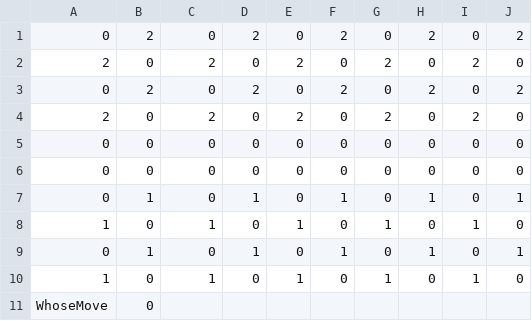
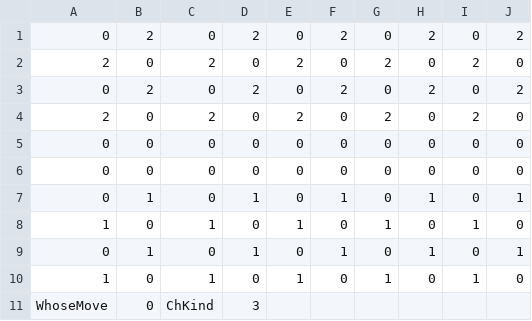
Before and after one commit to greeenear/checkers, a CSV file: InternationalStartGame.csv, drawn as a sheet.

```diff
--- a/InternationalStartGame.csv
+++ b/InternationalStartGame.csv
@@ -10,2 +10,2 @@
 1,0,1,0,1,0,1,0,1,0
-WhoseMove,0,,,,,,
+WhoseMove,0,ChKind,3,,,,
```
Also changed, not shown: 19 other files.
